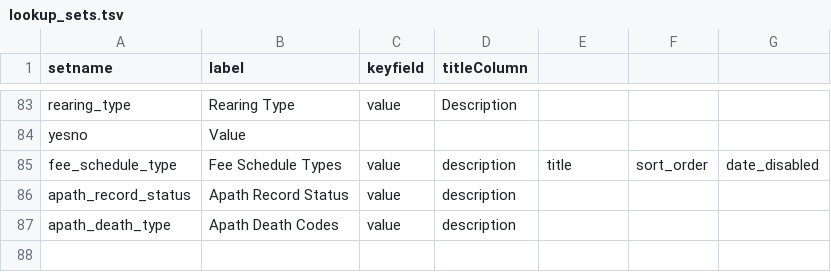
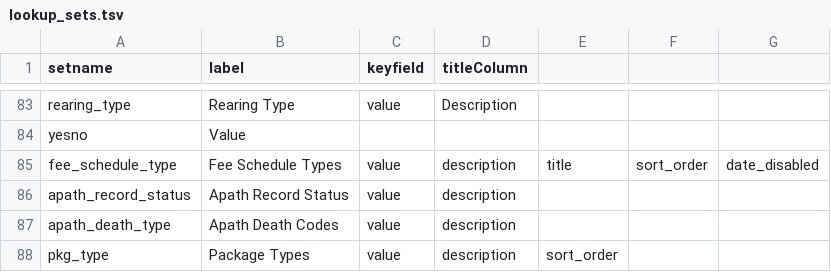
Before and after one commit to LabKey/snprcEHRModules, a TSV file: snprc_ehr/resources/data/lookup_sets.tsv, drawn as a sheet; only a part is shown, gaps mark what is left out; the diff names each change by its address in the sheet, - before the commit and + after, or states it on an @@ line.

Commit message:
snprc - snprc_ehr module updated to 18.12 + package table related updates

```diff
--- a/snprc_ehr/resources/data/lookup_sets.tsv
+++ b/snprc_ehr/resources/data/lookup_sets.tsv
+row 88: pkg_type | Package Types | value | description | sort_order
```
Also changed, not shown: 11 other files.
